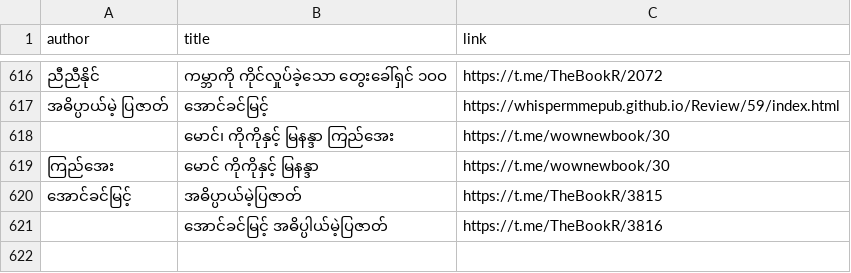
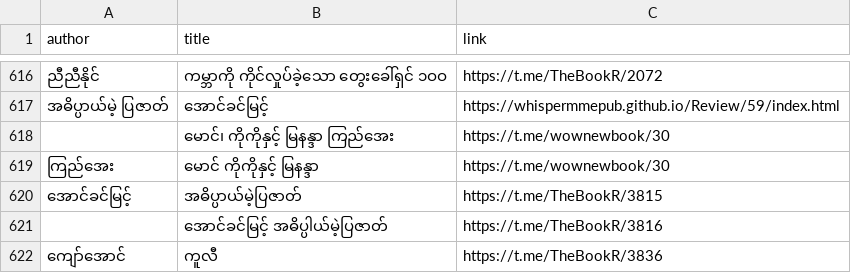
Before and after one commit to aungsoemoethailand-arch/gemini-telegram-bot, a CSV file: data/telegram_books.csv, drawn as a sheet; only a part is shown, gaps mark what is left out; the diff names each change by its address in the sheet, - before the commit and + after, or states it on an @@ line.

Commit message:
Sync 1 Telegram book metadata record(s) [skip ci]

```diff
--- a/data/telegram_books.csv
+++ b/data/telegram_books.csv
+row 622: ကျော်အောင် | ကူလီ | https://t.me/TheBookR/3836
```
